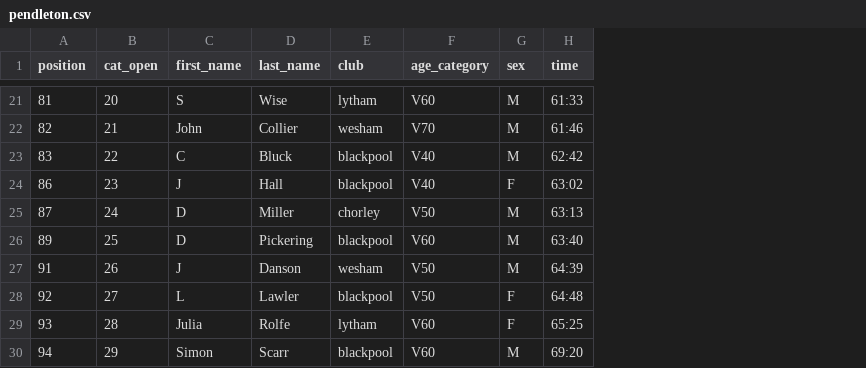
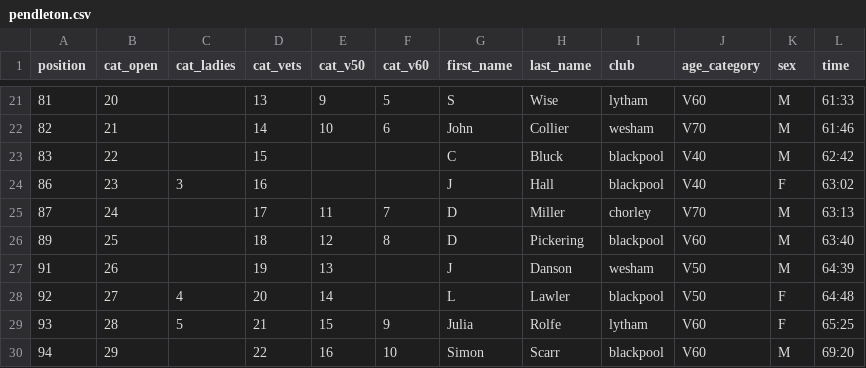
Before and after one commit to whortleberrybearer/InterClub, a CSV file: src/data/2024/fell/results/pendleton.csv, drawn as a sheet; only a part is shown, gaps mark what is left out; addresses are those after the commit; the diff covers the shown part only; the diff names each change by its address in the sheet, - before the commit and + after, or states it on an @@ line.

```diff
--- a/src/data/2024/fell/results/pendleton.csv
+++ b/src/data/2024/fell/results/pendleton.csv
+column C (cat_ladies), rows 24-29: 3 |  |  |  | 4 | 5
+column D (cat_vets), rows 21-30: 13 | 14 | 15 | 16 | 17 | 18 | 19 | 20 | 21 | 22
+column E (cat_v50), rows 21-30: 9 | 10 |  |  | 11 | 12 | 13 | 14 | 15 | 16
+column F (cat_v60), rows 21-30: 5 | 6 |  |  | 7 | 8 |  |  | 9 | 10
-J25 (age_category): V50
+J25 (age_category): V70
```
Also changed, not shown: 8 edited cells elsewhere in this file, src/data/2024/fell/results/edenfield.csv, src/data/2024/fell/results/hameldon-quarry.csv, 1 other file.
